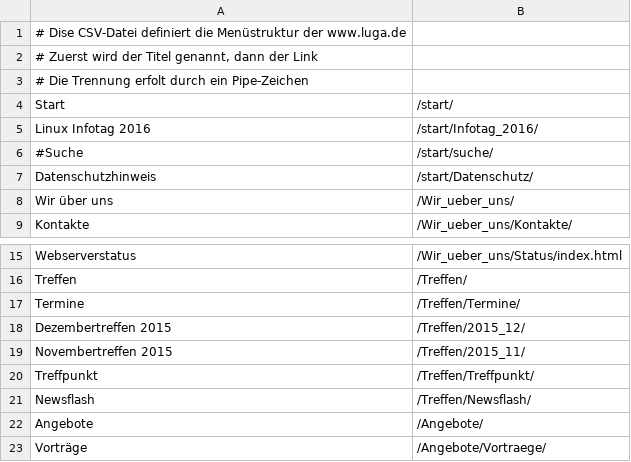
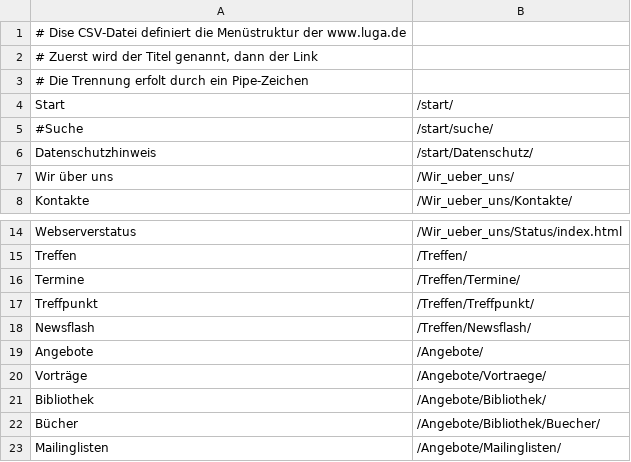
Before and after one commit to luga-ev/website, a CSV file: menu/menu.csv, drawn as a sheet; only a part is shown, gaps mark what is left out; the shorter side is filled out with more unchanged rows; the diff names each change by its address in the sheet, - before the commit and + after, or states it on an @@ line.

```diff
--- a/menu/menu.csv
+++ b/menu/menu.csv
-row 5: Linux Infotag 2016 | /start/Infotag_2016/
-row 18: Dezembertreffen 2015 | /Treffen/2015_12/
-row 19: Novembertreffen 2015 | /Treffen/2015_11/
```
Also changed, not shown: data/Termine.csv, 5 other files.
